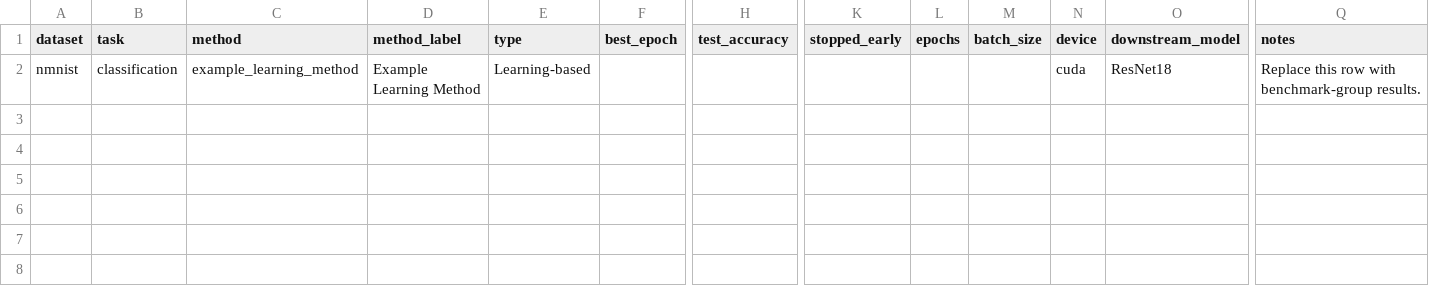
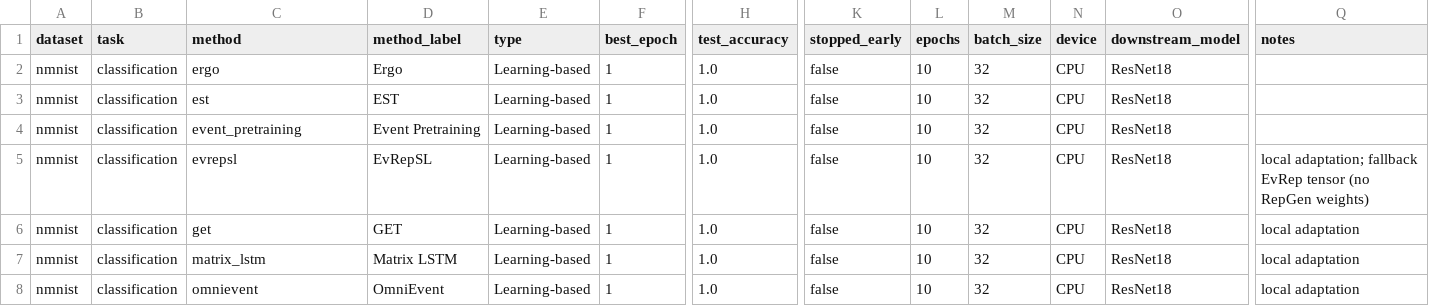
Before and after one commit to Max-51/CS59-1-event-representation-benchmark, a CSV file: artifacts/traditional_classification/tables/learning_based_classification_template.csv, drawn as a sheet; only a part is shown, gaps mark what is left out; addresses are those after the commit; rows hold the shown columns only; the diff names each change by its address in the sheet, - before the commit and + after, or states it on an @@ line.

Commit message:
Add N-MNIST learning baseline results to comparison template

```diff
--- a/artifacts/traditional_classification/tables/learning_based_classification_template.csv
+++ b/artifacts/traditional_classification/tables/learning_based_classification_template.csv
+row 2: nmnist | classification | ergo | Ergo | Learning-based | 1 | 1.0 | false | 10 | 32 | CPU | ResNet18
+row 3: nmnist | classification | est | EST | Learning-based | 1 | 1.0 | false | 10 | 32 | CPU | ResNet18
+row 4: nmnist | classification | event_pretraining | Event Pretraining | Learning-based | 1 | 1.0 | false | 10 | 32 | CPU | ResNet18
+row 5: nmnist | classification | evrepsl | EvRepSL | Learning-based | 1 | 1.0 | false | 10 | 32 | CPU | ResNet18 | local adaptation; fallback EvRep tensor (no RepGen weights)
+row 6: nmnist | classification | get | GET | Learning-based | 1 | 1.0 | false | 10 | 32 | CPU | ResNet18 | local adaptation
-C7 (method): example_learning_method
+C7 (method): matrix_lstm
-D7 (method_label): Example Learning Method
+D7 (method_label): Matrix LSTM
-F7 (best_epoch): (empty)
+F7 (best_epoch): 1
-H7 (test_accuracy): (empty)
+H7 (test_accuracy): 1.0
-K7 (stopped_early): (empty)
+K7 (stopped_early): false
-L7 (epochs): (empty)
+L7 (epochs): 10
-M7 (batch_size): (empty)
+M7 (batch_size): 32
-N7 (device): cuda
+N7 (device): CPU
-Q7 (notes): Replace this row with benchmark-group results.
+Q7 (notes): local adaptation
+row 8: nmnist | classification | omnievent | OmniEvent | Learning-based | 1 | 1.0 | false | 10 | 32 | CPU | ResNet18 | local adaptation
```
